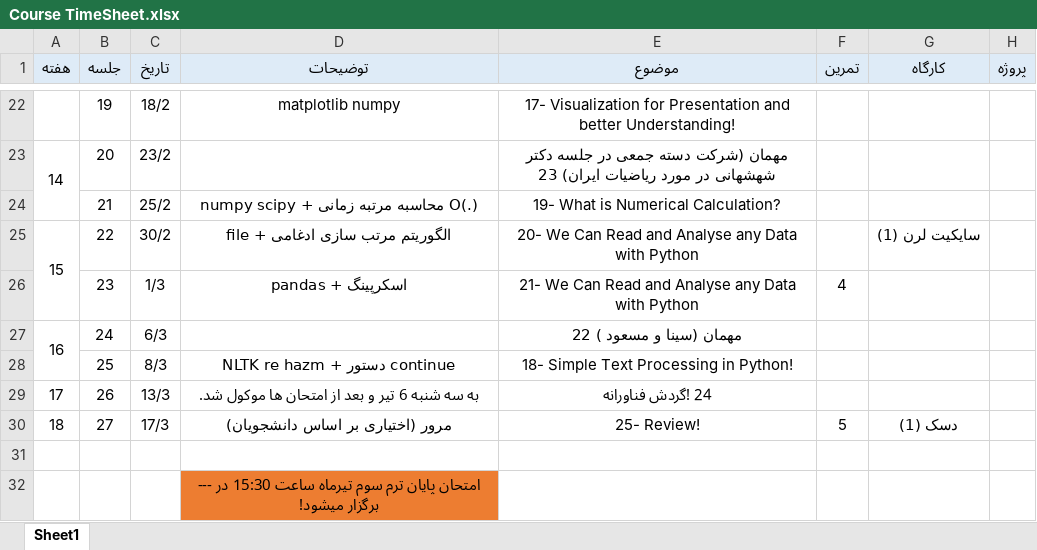
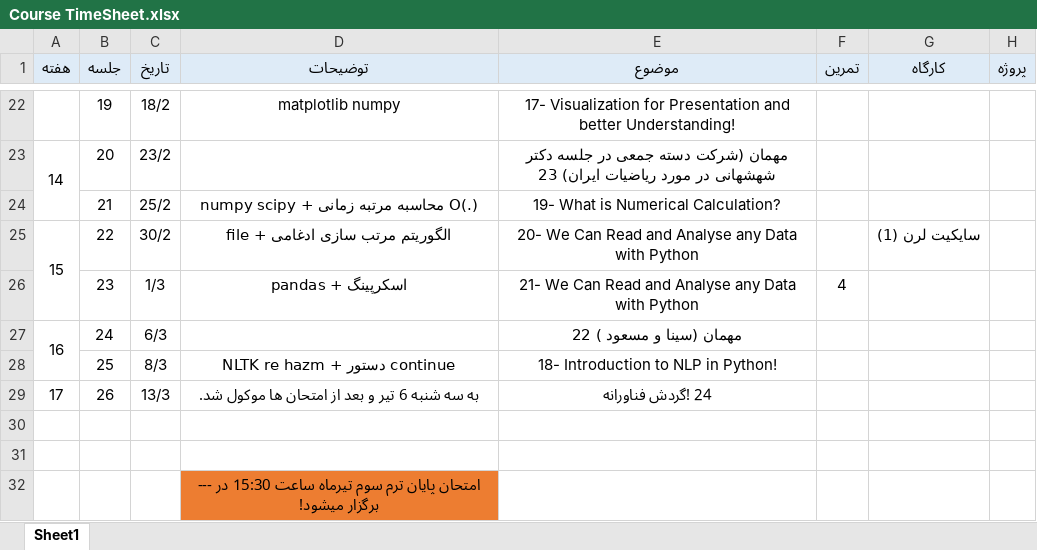
Before and after one commit to SharifPythonSpace/Course1401, an Excel workbook: Course TimeSheet.xlsx, sheet Sheet1, drawn as a sheet; only a part is shown, gaps mark what is left out; values as stored, in another font and other column widths than the file's, no borders; the diff names each change by its address in the sheet, - before the commit and + after, or states it on an @@ line.

Commit message:
updated minor

```diff
--- a/Course TimeSheet.xlsx (sheet Sheet1)
+++ b/Course TimeSheet.xlsx (sheet Sheet1)
-E28 (موضوع): 18- Simple Text Processing in Python!
+E28 (موضوع): 18- Introduction to NLP in Python!
-row 30: 18 | 27 | 17/3 | مرور (اختیاری بر اساس دانشجویان) | 25- Review! | 5 | دسک (1)
+row 30: (empty)
```
